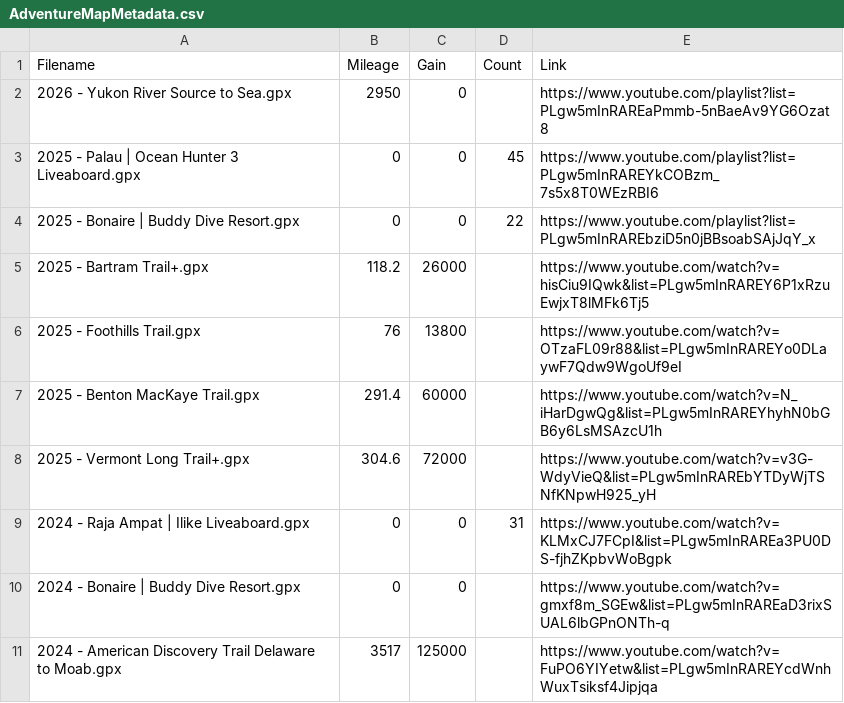
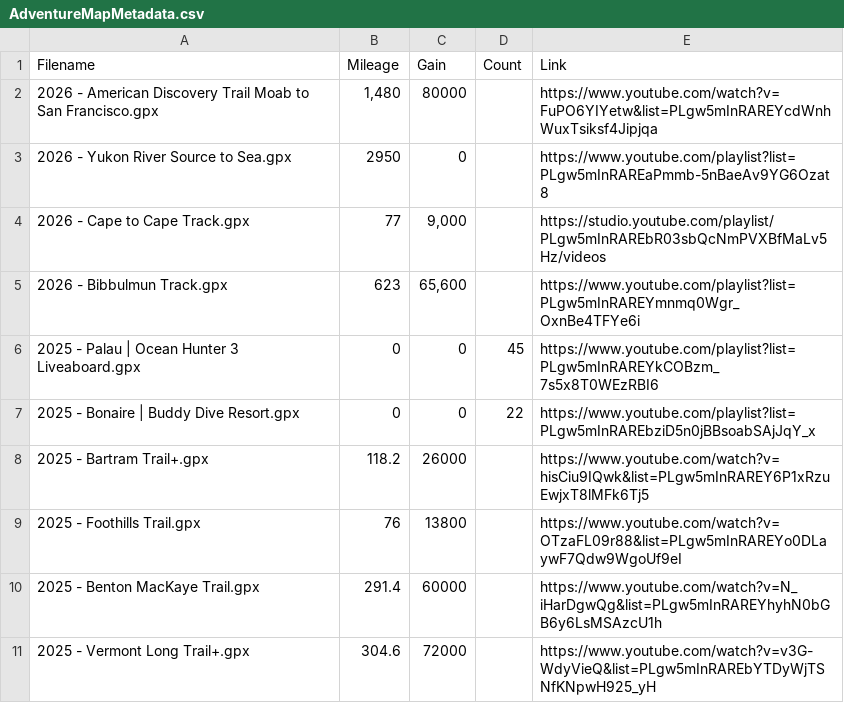
Before and after one commit to MattOnAMtn/MasochistAdventureMap, a CSV file: AdventureMapMetadata.csv, drawn as a sheet; only a part is shown; the shorter side is filled out with more unchanged rows; the diff names each change by its address in the sheet, - before the commit and + after, or states it on an @@ line.

Commit message:
Update AdventureMapMetadata.csv

```diff
--- a/AdventureMapMetadata.csv
+++ b/AdventureMapMetadata.csv
+row 2: 2026 - American Discovery Trail Moab to San Francisco.gpx | 1,480 | 80000 |  | https://www.youtube.com/watch?v=FuPO6YIYetw&list=PLgw5mInRAREYcdWnhWuxTsiksf4Jipjqa
+row 4: 2026 - Cape to Cape Track.gpx | 77 | 9,000 |  | https://studio.youtube.com/playlist/PLgw5mInRAREbR03sbQcNmPVXBfMaLv5Hz/videos
+row 5: 2026 - Bibbulmun Track.gpx | 623 | 65,600 |  | https://www.youtube.com/playlist?list=PLgw5mInRAREYmnmq0Wgr_OxnBe4TFYe6i
```
